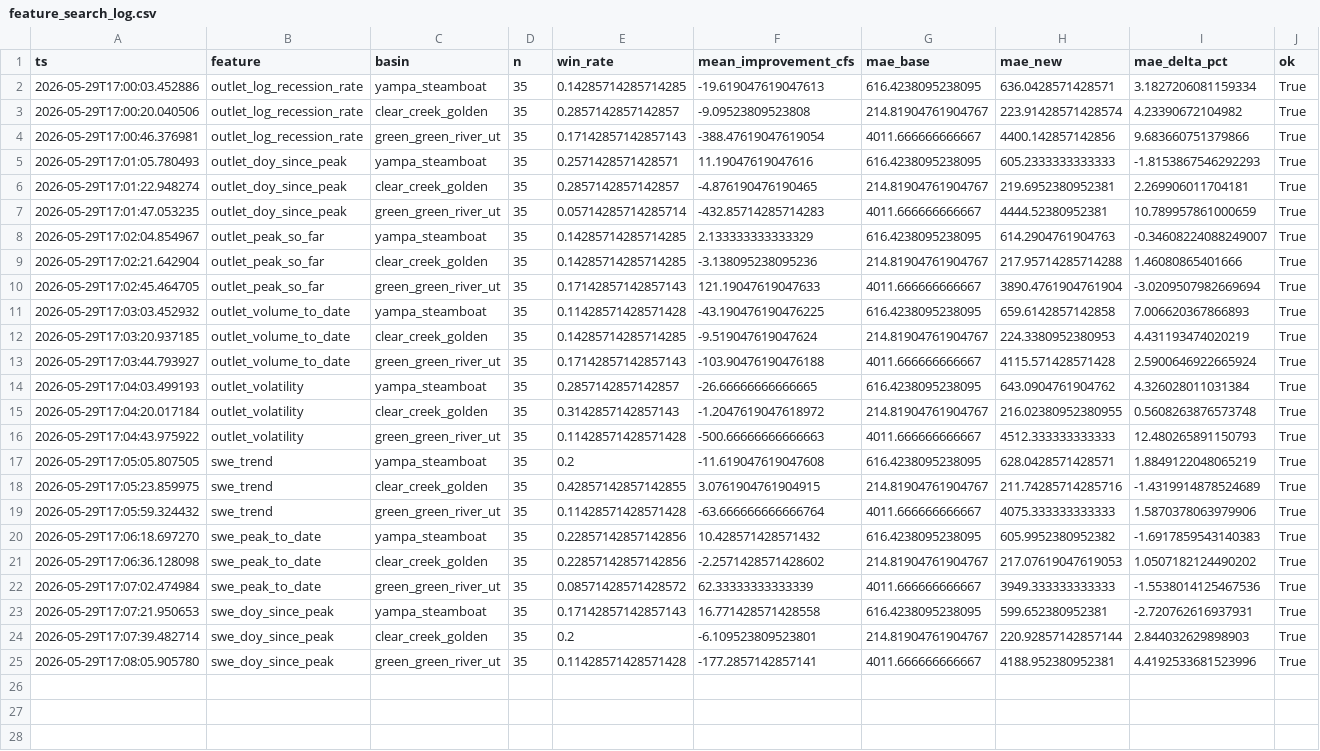
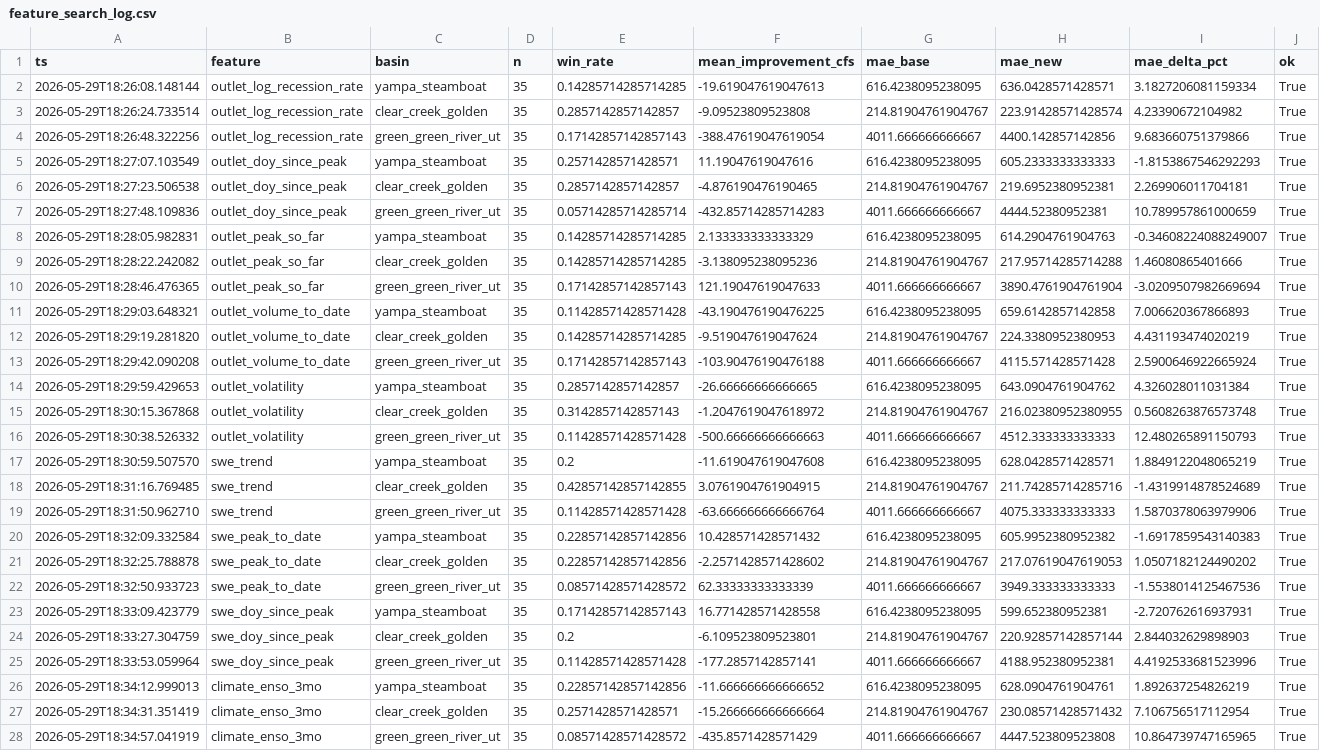
Before and after one commit to rlambek/co-river-flow-forecast, a CSV file: data/processed/feature_search_log.csv, drawn as a sheet; only a part is shown; the diff covers the shown part only; the diff names each change by its address in the sheet, - before the commit and + after, or states it on an @@ line.

Commit message:
Add second-round search evidence: 14 features + 6 weights + GBM
The full search across all four user-requested directions:

Feature search (14 candidates total, 6 new this round):
  None met the strict bar (>=65% win rate AND positive MAE on >=2/3 basins)
  Best on MAE: swe_top1_pct_of_climo (single highest-SWE SNOTEL's %
  of same-DOY climo) helps EVERY basin: -7.8% Yampa, -5.8% Green River,
  -1.8% Clear Creek. Win rates remain low (29% / 23% / 14%); the
  improvement concentrates on a small number of high-leverage years.

Weighted-distance schemes (6 schemes):
  None met the strict bar. Best on MAE: swe_2x and swe_3x show
  -7..-8% MAE on Clear Creek and Green River; +1..+2% on Yampa.
  Up-weighting SWE features in the analog distance metric is the
  closest thing to a genuine improvement in this study, but the
  per-basin signal is uneven.

GradientBoostingRegressor (1 variant):
  Loses to K-NN median by 2-25% MAE on all 3 basins. Win rates
  40-54%. With only ~30 historical samples per basin, GBM overfits
  the training set and predicts worse out-of-sample than the
  K-NN median. K-NN's robustness comes from being a non-parametric
  ensemble of actual observed outcomes.

Conclusion: the baseline K-NN with the existing 8-feature state
vector is at a local optimum for this problem size. Promising
directions for future iteration:
  - Add `swe_top1_pct_of_climo` (the only consistently MAE-positive
    feature) despite low win rate
  - Up-weight SWE features (factor 2x) when matching
  - Increase historical sample size, possibly by relaxing the
    same-month-day "as-of" requirement to a sliding window

```diff
--- a/data/processed/feature_search_log.csv
+++ b/data/processed/feature_search_log.csv
-A2 (ts): 2026-05-29T17:00:03.452886
+A2 (ts): 2026-05-29T18:26:08.148144
-A3 (ts): 2026-05-29T17:00:20.040506
+A3 (ts): 2026-05-29T18:26:24.733514
-A4 (ts): 2026-05-29T17:00:46.376981
+A4 (ts): 2026-05-29T18:26:48.322256
-A5 (ts): 2026-05-29T17:01:05.780493
+A5 (ts): 2026-05-29T18:27:07.103549
-A6 (ts): 2026-05-29T17:01:22.948274
+A6 (ts): 2026-05-29T18:27:23.506538
-A7 (ts): 2026-05-29T17:01:47.053235
+A7 (ts): 2026-05-29T18:27:48.109836
-A8 (ts): 2026-05-29T17:02:04.854967
+A8 (ts): 2026-05-29T18:28:05.982831
-A9 (ts): 2026-05-29T17:02:21.642904
+A9 (ts): 2026-05-29T18:28:22.242082
-A10 (ts): 2026-05-29T17:02:45.464705
+A10 (ts): 2026-05-29T18:28:46.476365
-A11 (ts): 2026-05-29T17:03:03.452932
+A11 (ts): 2026-05-29T18:29:03.648321
-A12 (ts): 2026-05-29T17:03:20.937185
+A12 (ts): 2026-05-29T18:29:19.281820
-A13 (ts): 2026-05-29T17:03:44.793927
+A13 (ts): 2026-05-29T18:29:42.090208
-A14 (ts): 2026-05-29T17:04:03.499193
+A14 (ts): 2026-05-29T18:29:59.429653
-A15 (ts): 2026-05-29T17:04:20.017184
+A15 (ts): 2026-05-29T18:30:15.367868
-A16 (ts): 2026-05-29T17:04:43.975922
+A16 (ts): 2026-05-29T18:30:38.526332
-A17 (ts): 2026-05-29T17:05:05.807505
+A17 (ts): 2026-05-29T18:30:59.507570
-A18 (ts): 2026-05-29T17:05:23.859975
+A18 (ts): 2026-05-29T18:31:16.769485
-A19 (ts): 2026-05-29T17:05:59.324432
+A19 (ts): 2026-05-29T18:31:50.962710
-A20 (ts): 2026-05-29T17:06:18.697270
+A20 (ts): 2026-05-29T18:32:09.332584
-A21 (ts): 2026-05-29T17:06:36.128098
+A21 (ts): 2026-05-29T18:32:25.788878
-A22 (ts): 2026-05-29T17:07:02.474984
+A22 (ts): 2026-05-29T18:32:50.933723
-A23 (ts): 2026-05-29T17:07:21.950653
+A23 (ts): 2026-05-29T18:33:09.423779
-A24 (ts): 2026-05-29T17:07:39.482714
+A24 (ts): 2026-05-29T18:33:27.304759
-A25 (ts): 2026-05-29T17:08:05.905780
+A25 (ts): 2026-05-29T18:33:53.059964
+row 26: 2026-05-29T18:34:12.999013 | climate_enso_3mo | yampa_steamboat | 35 | 0.22857142857142856 | -11.666666666666652 | 616.4238095238095 | 628.0904761904761 | 1.892637254826219 | True
+row 27: 2026-05-29T18:34:31.351419 | climate_enso_3mo | clear_creek_golden | 35 | 0.2571428571428571 | -15.266666666666664 | 214.81904761904767 | 230.08571428571432 | 7.106756517112954 | True
+row 28: 2026-05-29T18:34:57.041919 | climate_enso_3mo | green_green_river_ut | 35 | 0.08571428571428572 | -435.8571428571429 | 4011.666666666667 | 4447.523809523808 | 10.864739747165965 | True
```
Also changed, not shown: 13 added rows elsewhere in this file, 1 other file.
